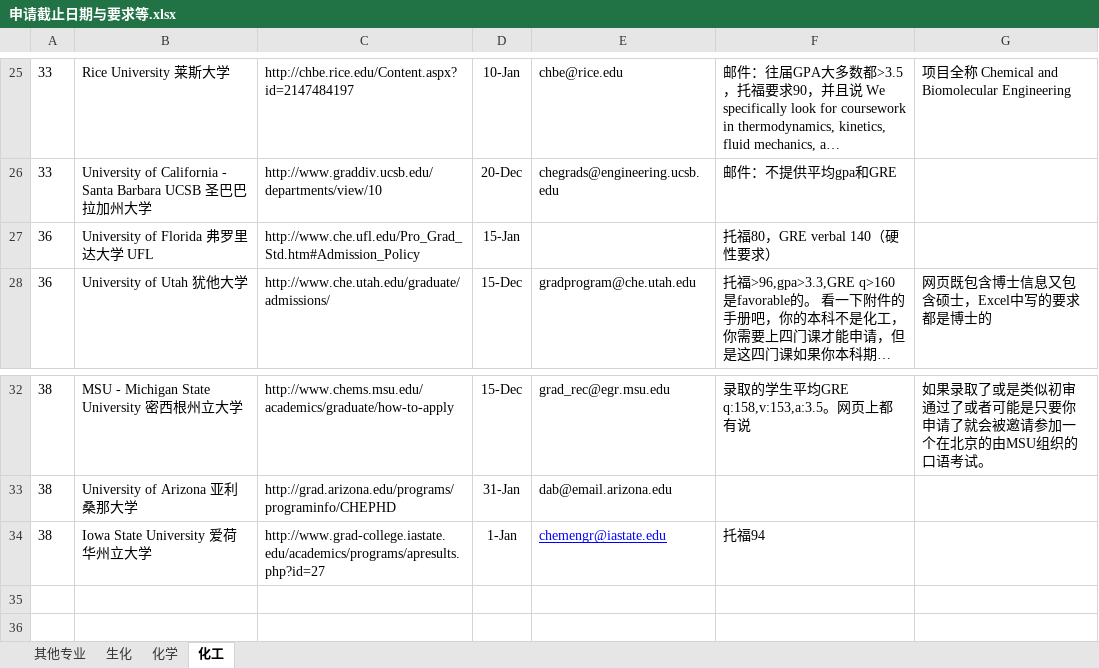
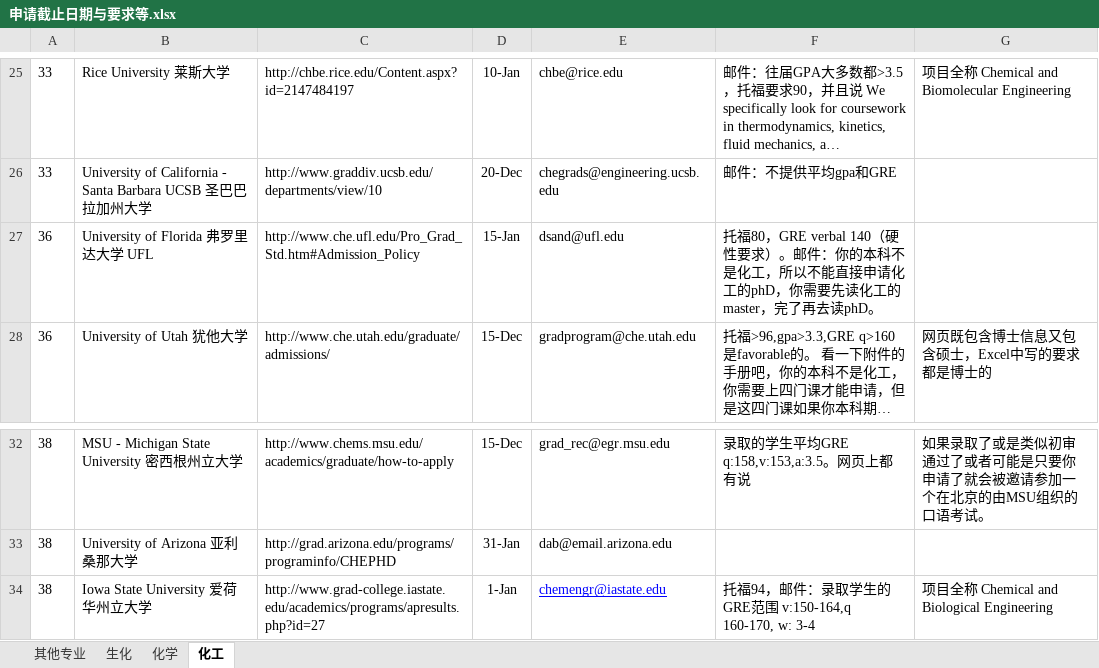
Before and after one commit to LiuRuiQi/2015-Application-of-US-Chemistry-Grad-Schools, an Excel workbook: 申请截止日期与要求等.xlsx, sheet 化工, drawn as a sheet; only a part is shown, gaps mark what is left out; long unchanged cells end in …; values as stored, in another font and other column widths than the file's, no borders; conditional formats not drawn; the diff names each change by its address in the sheet, - before the commit and + after, or states it on an @@ line.

```diff
--- a/申请截止日期与要求等.xlsx (sheet 化工)
+++ b/申请截止日期与要求等.xlsx (sheet 化工)
-E27: (empty)
+E27: dsand@ufl.edu
-F27: …性要求）
+F27: …性要求）。邮件：你的本科不是化工，所以不能直接申请化工的phD，你需要先读化工的master，完了再去读phD。
-F34: 托福94
+F34: 托福94，邮件：录取学生的GRE范围 v:150-164,q 160-170, w: 3-4
-G34: (empty)
+G34: 项目全称 Chemical and Biological Engineering
```
Also changed, not shown: sheet 化学, sheet 生化, 1 other file.
